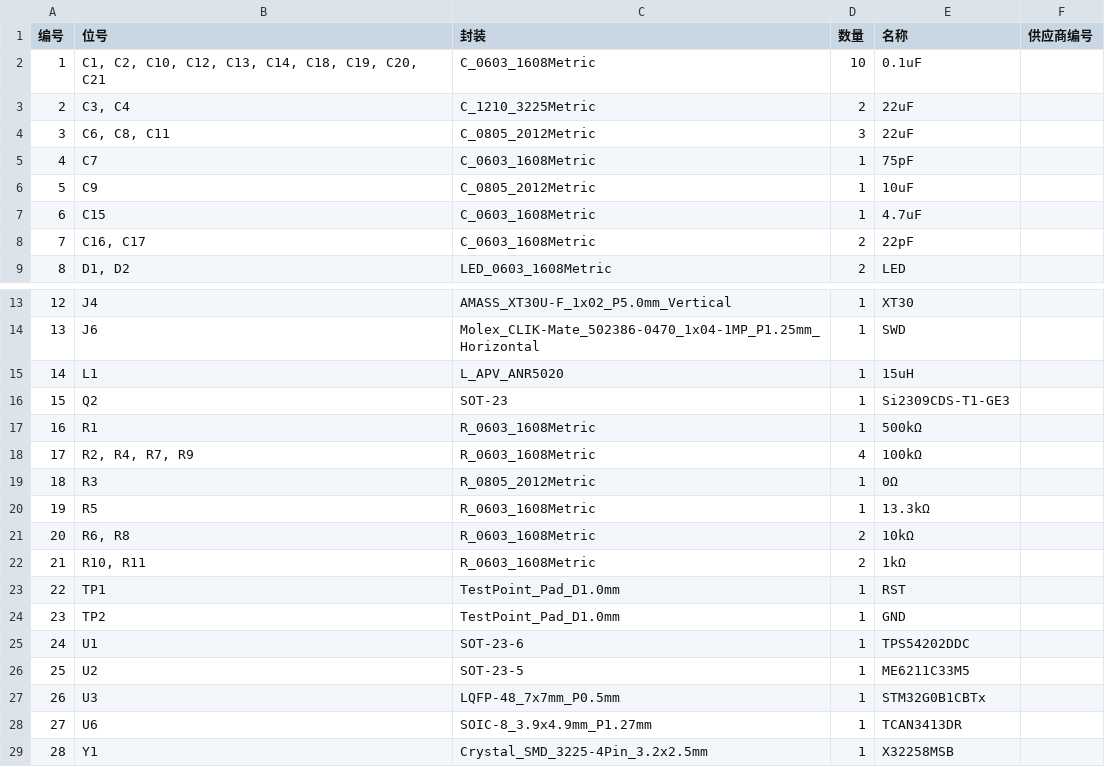
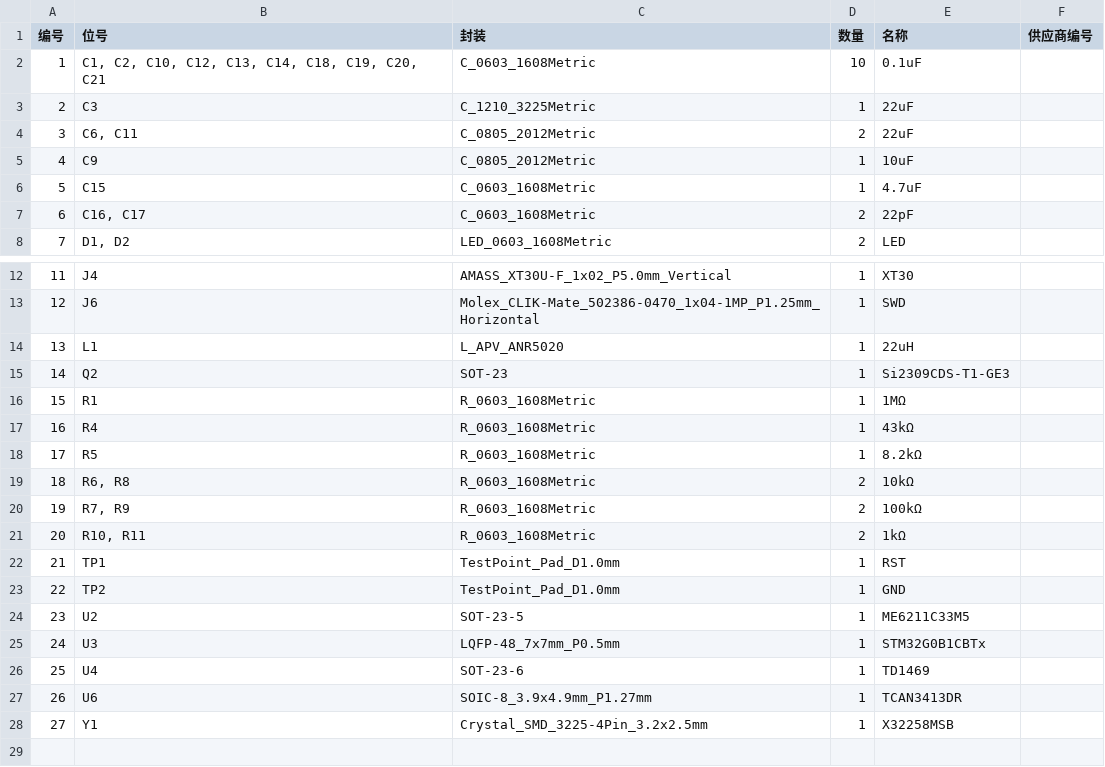
Before and after one commit to QDU-Robomaster/TTLtoCAN, a CSV file: BOM/TTLtoCANforTOF.csv, drawn as a sheet; only a part is shown, gaps mark what is left out; removed rows and columns are numbered as before the commit, all else as after; the diff names each change by its address in the sheet, - before the commit and + after, or states it on an @@ line.

```diff
--- a/BOM/TTLtoCANforTOF.csv
+++ b/BOM/TTLtoCANforTOF.csv
+row 3: 2 | C3 | C_1210_3225Metric | 1 | 22uF
@@ column A (编号) renumbered from row 4 down @@
-B4 (位号): C3, C4
+B4 (位号): C6, C11
-C4 (封装): C_1210_3225Metric
+C4 (封装): C_0805_2012Metric
-row 4: 3 | C6, C8, C11 | C_0805_2012Metric | 3 | 22uF
-row 5: 4 | C7 | C_0603_1608Metric | 1 | 75pF
-E14 (名称): 15uH
+E14 (名称): 22uH
-E16 (名称): 500kΩ
+E16 (名称): 1MΩ
-row 18: 17 | R2, R4, R7, R9 | R_0603_1608Metric | 4 | 100kΩ
-row 19: 18 | R3 | R_0805_2012Metric | 1 | 0Ω
+row 17: 16 | R4 | R_0603_1608Metric | 1 | 43kΩ
-E18 (名称): 13.3kΩ
+E18 (名称): 8.2kΩ
+row 20: 19 | R7, R9 | R_0603_1608Metric | 2 | 100kΩ
-row 25: 24 | U1 | SOT-23-6 | 1 | TPS54202DDC
+row 26: 25 | U4 | SOT-23-6 | 1 | TD1469
```
Also changed, not shown: Production_documents/BOM/TTLtoCANforTOF.csv, Production_documents/Component_position/TTLtoCANforTOF-all-pos.csv, 30 other files.
